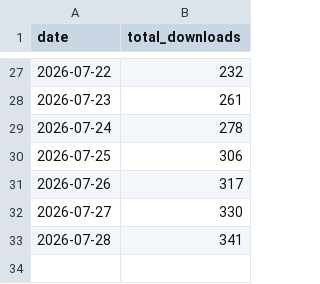
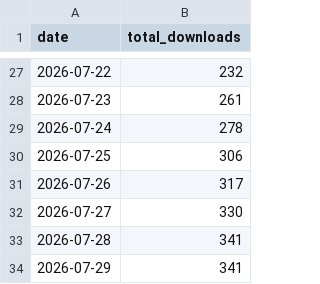
Before and after one commit to acs-soft/saga-bulk-reporter, a CSV file: metrics/downloads.csv, drawn as a sheet; only a part is shown, gaps mark what is left out.

```diff
--- a/metrics/downloads.csv
+++ b/metrics/downloads.csv
@@ -33 +33,2 @@ date,total_downloads
 2026-07-28,341
+2026-07-29,341
```
Also changed, not shown: 3 other files.
